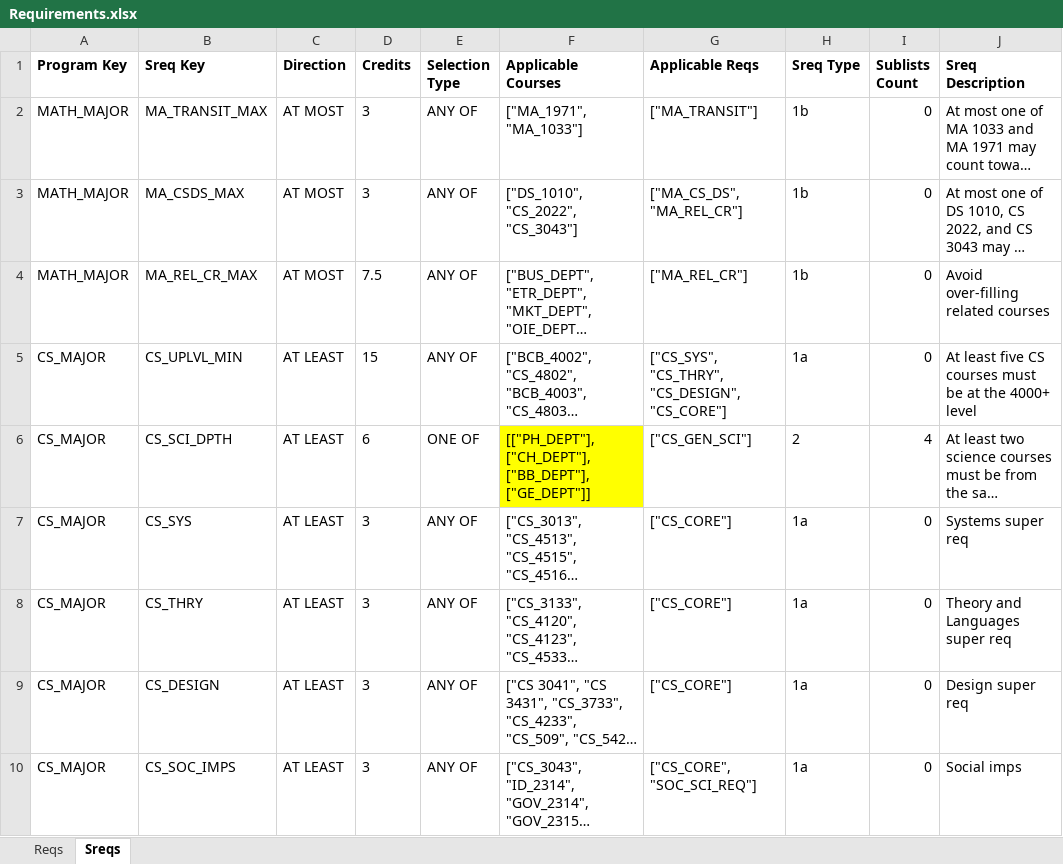
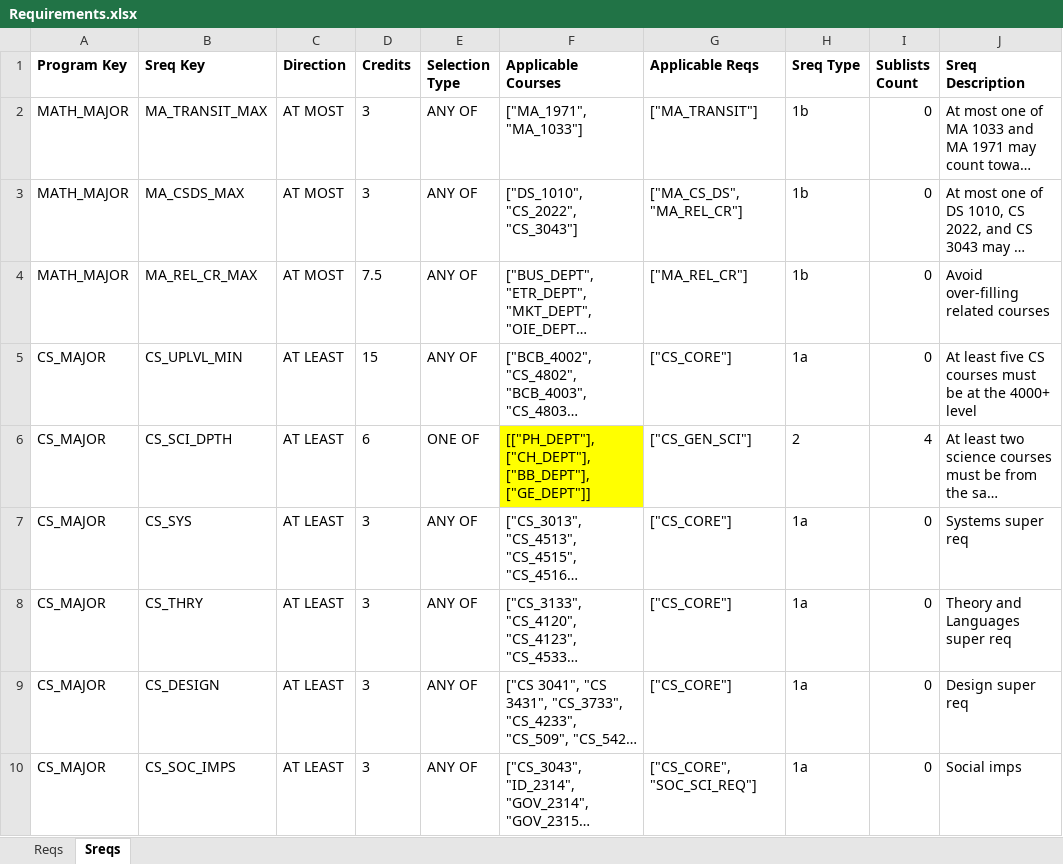
Before and after one commit to amicarellade/WPI-Student-Course-Optimization-23-24, an Excel workbook: double-major-optimization-main/Data/Sheets/Requirements.xlsx, sheet Sreqs, drawn as a sheet; only a part is shown; long unchanged cells end in …; values as stored, in another font and other column widths than the file's, no borders; the diff names each change by its address in the sheet, - before the commit and + after, or states it on an @@ line.

```diff
--- a/double-major-optimization-main/Data/Sheets/Requirements.xlsx (sheet Sreqs)
+++ b/double-major-optimization-main/Data/Sheets/Requirements.xlsx (sheet Sreqs)
-G5 (Applicable Reqs): ["CS_SYS", "CS_THRY", "CS_DESIGN", "CS_CORE"]
+G5 (Applicable Reqs): ["CS_CORE"]
```
Also changed, not shown: sheet Reqs, double-major-optimization-main/Data/Sheets/Buckets.xlsx, 9 other files.
